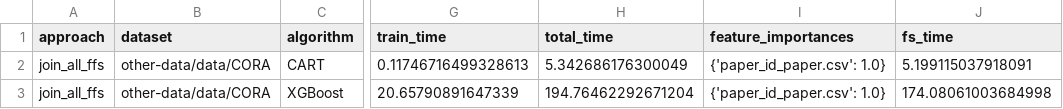
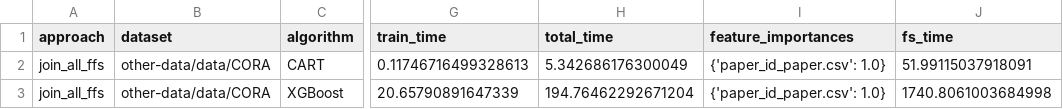
Before and after one commit to delftdata/autofeat, a CSV file: experiment_results/ranking_func_results_fs_CORA.csv, drawn as a sheet; only a part is shown, gaps mark what is left out; the diff names each change by its address in the sheet, - before the commit and + after, or states it on an @@ line.

```diff
--- a/experiment_results/ranking_func_results_fs_CORA.csv
+++ b/experiment_results/ranking_func_results_fs_CORA.csv
-J2 (fs_time): 5.199115037918091
+J2 (fs_time): 51.99115037918091
-J3 (fs_time): 174.08061003684998
+J3 (fs_time): 1740.8061003684998
```
Also changed, not shown: experiment_results/ranking_func_results_fs_CiteSeer.csv, experiment_results/ranking_func_results_fs_WebKP 2.csv, 3 other files.
